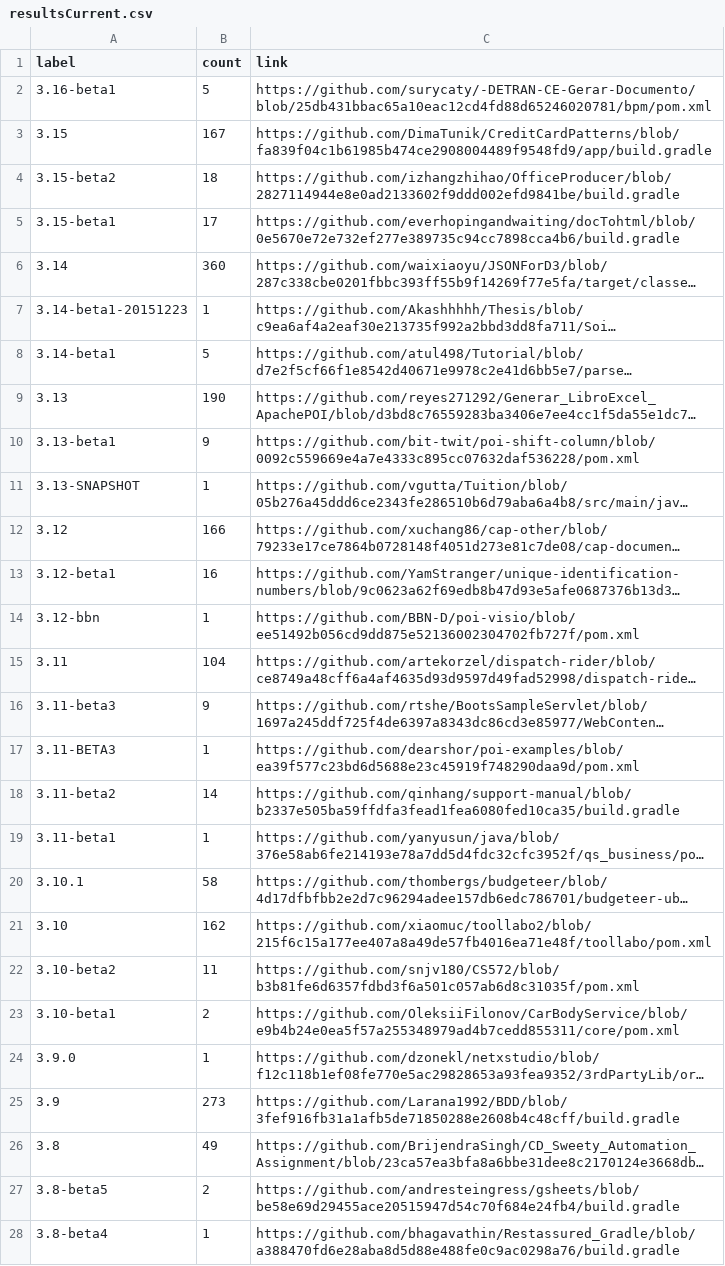
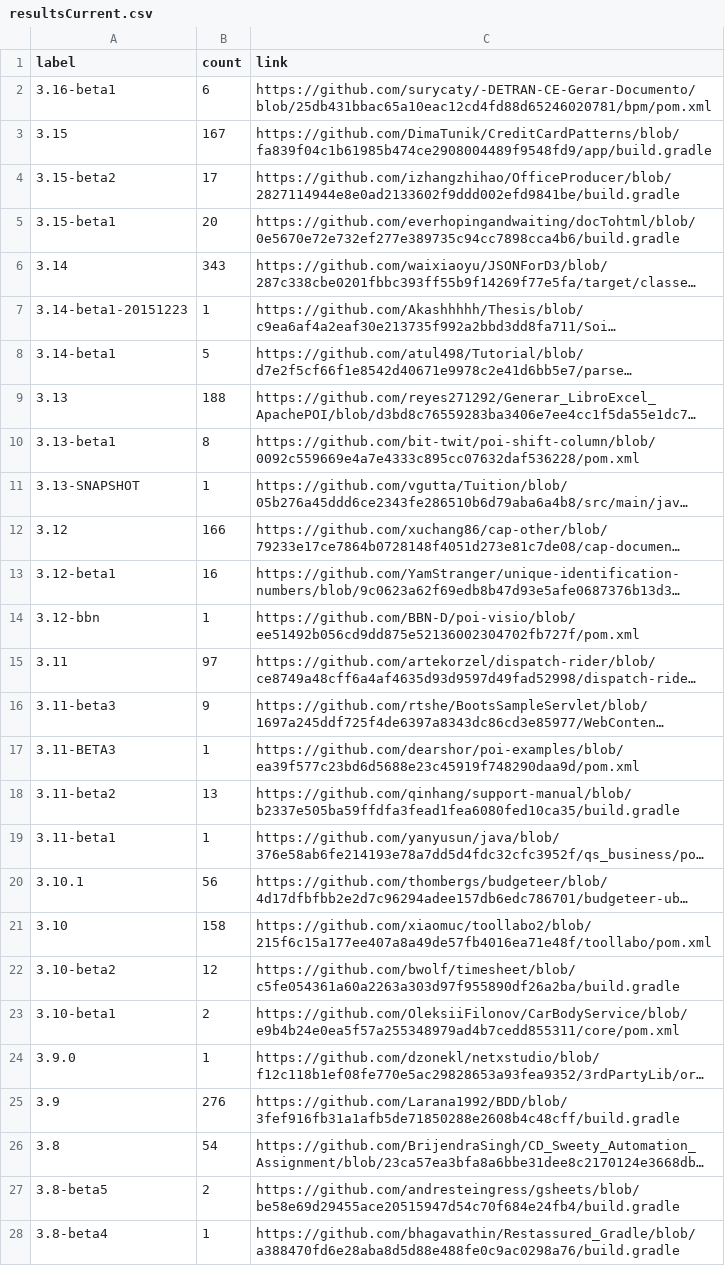
Before and after one commit to centic9/github-version-statistics, a CSV file: docs/resultsCurrent.csv, drawn as a sheet; only a part is shown; long unchanged cells end in …; the diff covers the shown part only; the diff names each change by its address in the sheet, - before the commit and + after, or states it on an @@ line.

```diff
--- a/docs/resultsCurrent.csv
+++ b/docs/resultsCurrent.csv
-B2 (count): 5
+B2 (count): 6
-B4 (count): 18
+B4 (count): 17
-B5 (count): 17
+B5 (count): 20
-B6 (count): 360
+B6 (count): 343
-B9 (count): 190
+B9 (count): 188
-B10 (count): 9
+B10 (count): 8
-B15 (count): 104
+B15 (count): 97
-B18 (count): 14
+B18 (count): 13
-B20 (count): 58
+B20 (count): 56
-B21 (count): 162
+B21 (count): 158
-B22 (count): 11
+B22 (count): 12
-C22 (link): https://github.com/snjv180/CS572/blob/b3b81fe6d6357fdbd3f6a501c057ab6d8c31035f/pom.xml
+C22 (link): https://github.com/bwolf/timesheet/blob/c5fe054361a60a2263a303d97f955890df26a2ba/build.gradle
-B25 (count): 273
+B25 (count): 276
-B26 (count): 49
+B26 (count): 54
```
Also changed, not shown: 1 removed row and 6 edited cells elsewhere in this file, docs/_data/versionChanges.csv, 2 other files.
